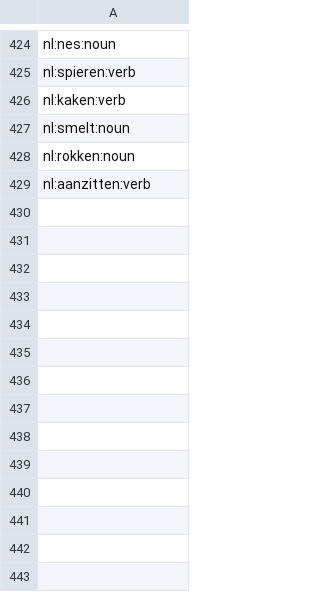
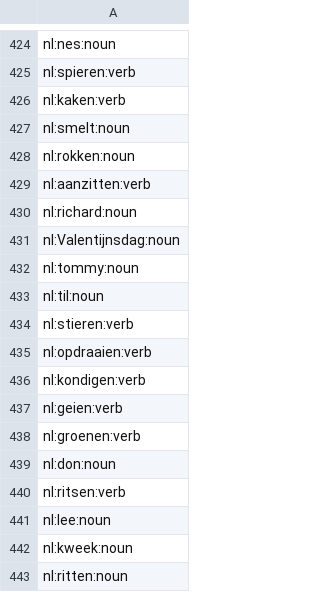
Before and after one commit to heitorpais/four-language-translator, a TSV file: build/claude/minor.tsv, drawn as a sheet; only a part is shown, gaps mark what is left out; the diff names each change by its address in the sheet, - before the commit and + after, or states it on an @@ line.

```diff
--- a/build/claude/minor.tsv
+++ b/build/claude/minor.tsv
+row 430: nl:richard:noun
+row 431: nl:Valentijnsdag:noun
+row 432: nl:tommy:noun
+row 433: nl:til:noun
+row 434: nl:stieren:verb
+row 435: nl:opdraaien:verb
+row 436: nl:kondigen:verb
+row 437: nl:geien:verb
+row 438: nl:groenen:verb
+row 439: nl:don:noun
+row 440: nl:ritsen:verb
+row 441: nl:lee:noun
+row 442: nl:kweek:noun
+row 443: nl:ritten:noun
```
Also changed, not shown: build/claude/pos_first.tsv, 28 other files.
